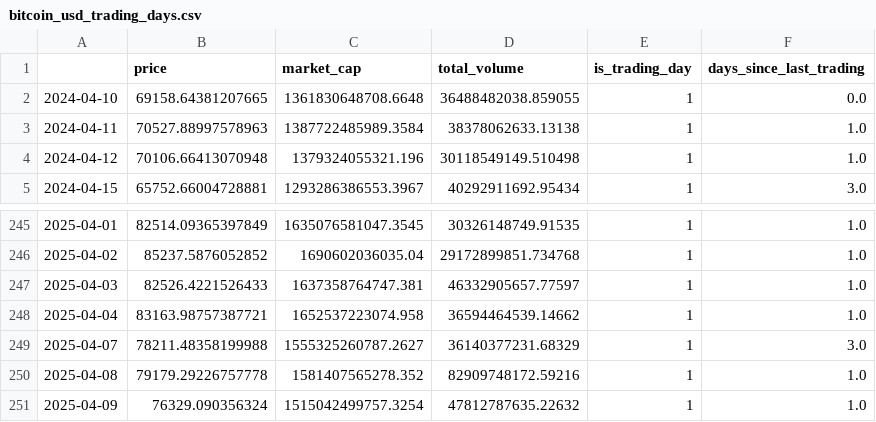
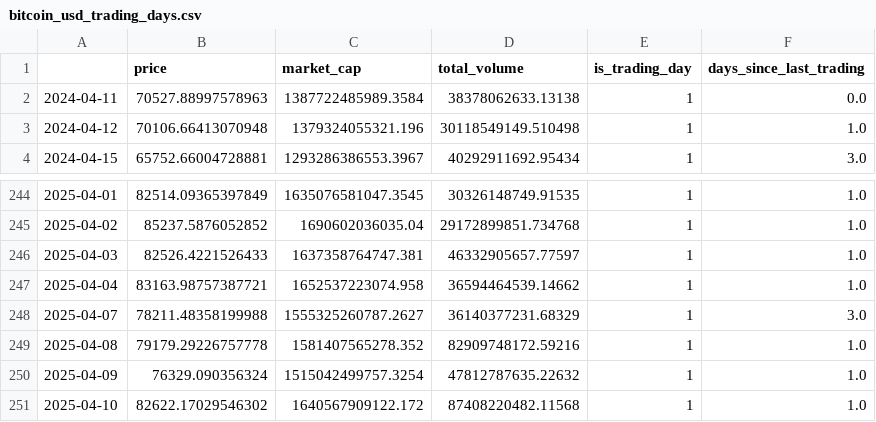
Before and after one commit to JAdamHub/MLOps-Exam-Submission, a CSV file: data/raw/crypto/bitcoin_usd_trading_days.csv, drawn as a sheet; only a part is shown, gaps mark what is left out.

```diff
--- a/data/raw/crypto/bitcoin_usd_trading_days.csv
+++ b/data/raw/crypto/bitcoin_usd_trading_days.csv
@@ -1,4 +1,3 @@
 ,price,market_cap,total_volume,is_trading_day,days_since_last_trading
-2024-04-10,69158.64381207665,1361830648708.6648,36488482038.859055,1,0.0
-2024-04-11,70527.88997578963,1387722485989.3584,38378062633.13138,1,1.0
+2024-04-11,70527.88997578963,1387722485989.3584,38378062633.13138,1,0.0
 2024-04-12,70106.66413070948,1379324055321.196,30118549149.510498,1,1.0
@@ -251 +250,2 @@
 2025-04-09,76329.090356324,1515042499757.3254,47812787635.22632,1,1.0
+2025-04-10,82622.17029546302,1640567909122.172,87408220482.11568,1,1.0
```
Also changed, not shown: data/features/bitcoin_features_trading_days.csv, data/intermediate/combined/bitcoin_macro_combined_trading_days.csv, 31 other files.
